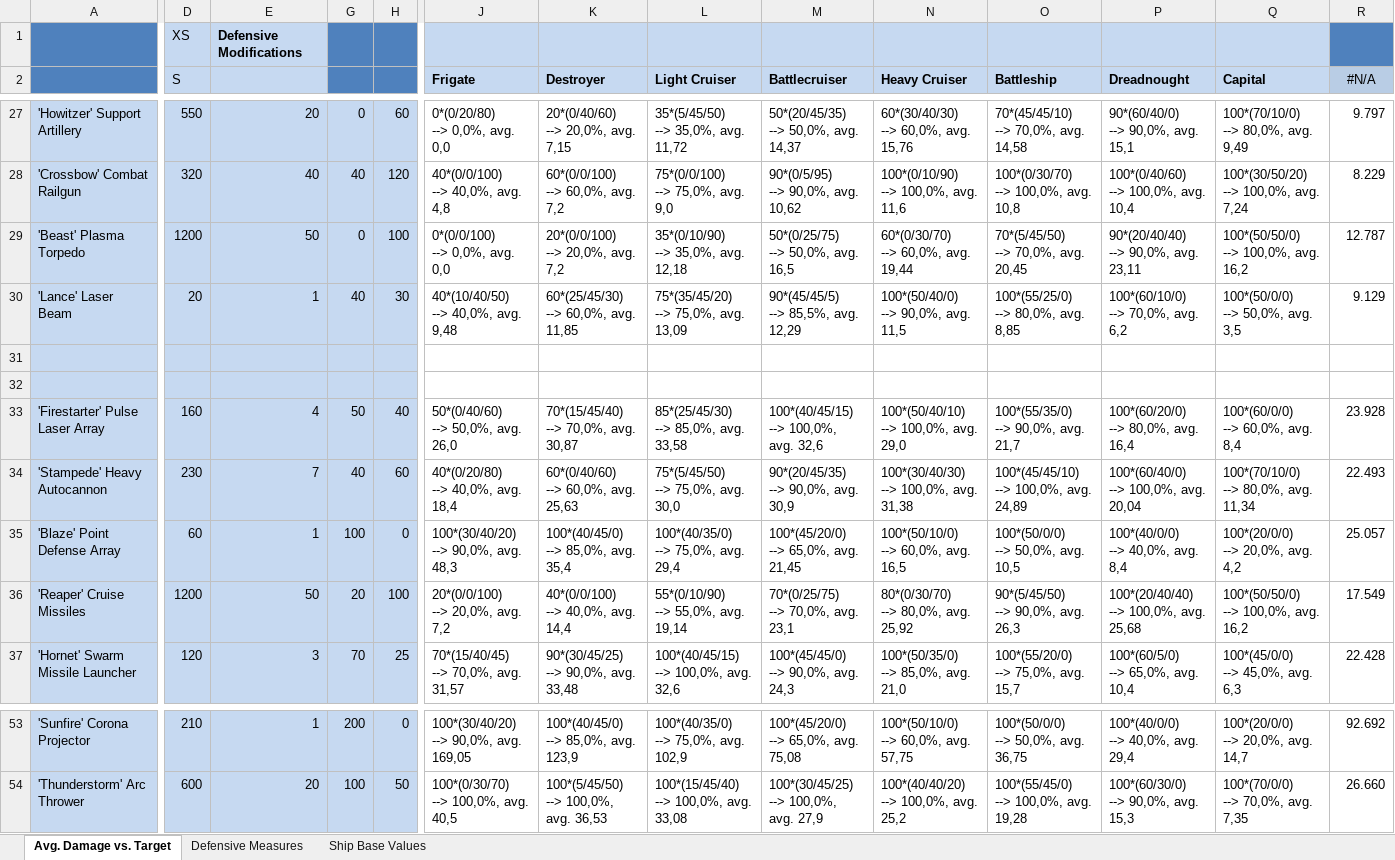
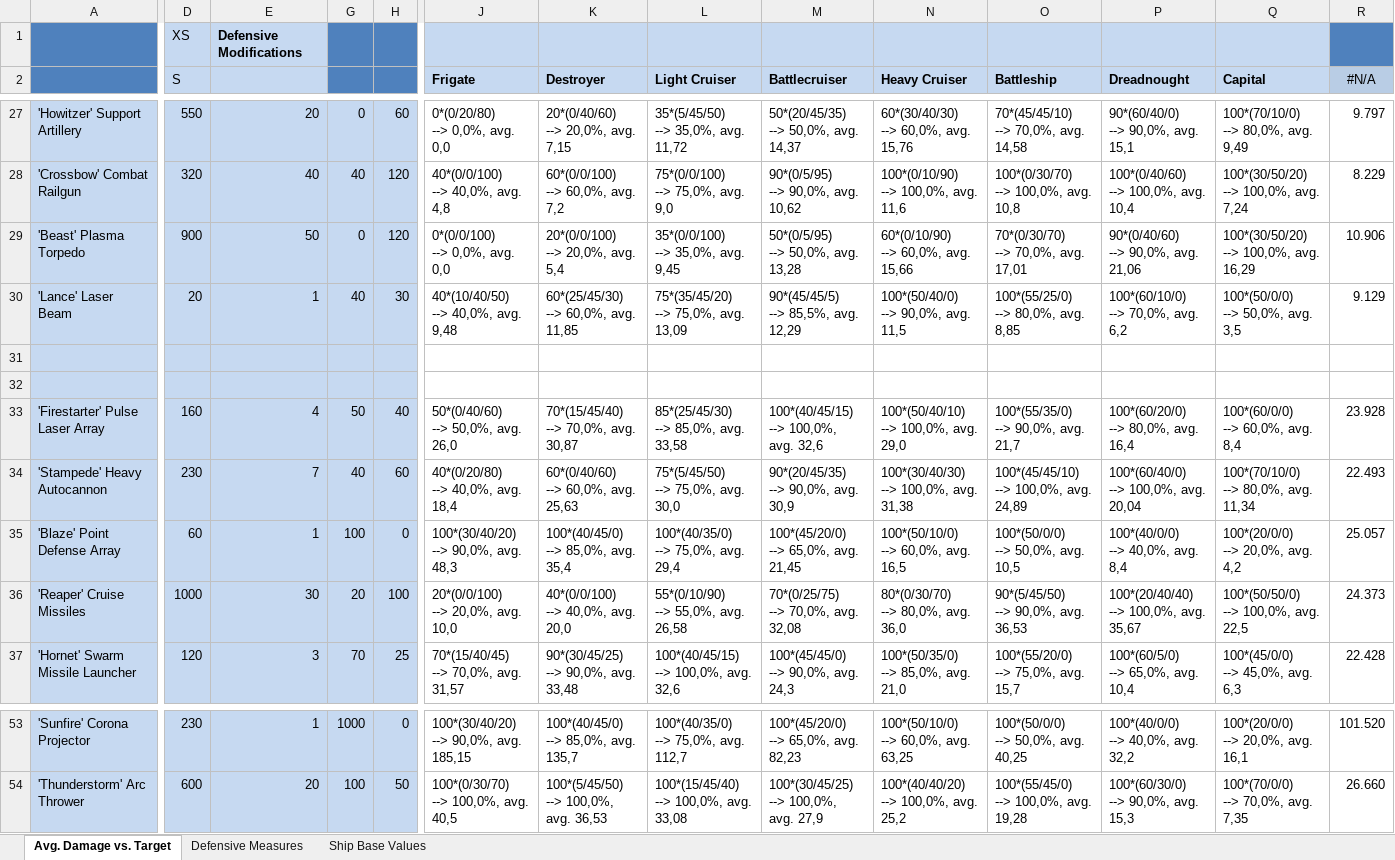
Before and after one commit to LordHeldchen/SpaceBattleSimulation, an Excel workbook: de.rauwolf.gaming.battleships/resources/ArmorExampleCalcs.xlsx, sheet Avg. Damage vs. Target, drawn as a sheet; only a part is shown, gaps mark what is left out; values as stored, in another font and other column widths than the file's, no borders; conditional formats not drawn; ↵ is a line break in a cell; the diff covers the shown part only; the diff names each change by its address in the sheet, - before the commit and + after, or states it on an @@ line.

```diff
--- a/de.rauwolf.gaming.battleships/resources/ArmorExampleCalcs.xlsx (sheet Avg. Damage vs. Target)
+++ b/de.rauwolf.gaming.battleships/resources/ArmorExampleCalcs.xlsx (sheet Avg. Damage vs. Target)
-D29 (S): 1200
+D29 (S): 900
-H29: 100
+H29: 120
-K29 (Destroyer): 20*(0/0/100) ↵ --> 20,0%, avg. 7,2
+K29 (Destroyer): 20*(0/0/100) ↵ --> 20,0%, avg. 5,4
-L29 (Light Cruiser): 35*(0/10/90) ↵ --> 35,0%, avg. 12,18
+L29 (Light Cruiser): 35*(0/0/100) ↵ --> 35,0%, avg. 9,45
-M29 (Battlecruiser): 50*(0/25/75) ↵ --> 50,0%, avg. 16,5
+M29 (Battlecruiser): 50*(0/5/95) ↵ --> 50,0%, avg. 13,28
-N29 (Heavy Cruiser): 60*(0/30/70) ↵ --> 60,0%, avg. 19,44
+N29 (Heavy Cruiser): 60*(0/10/90) ↵ --> 60,0%, avg. 15,66
-O29 (Battleship): 70*(5/45/50) ↵ --> 70,0%, avg. 20,45
+O29 (Battleship): 70*(0/30/70) ↵ --> 70,0%, avg. 17,01
-P29 (Dreadnought): 90*(20/40/40) ↵ --> 90,0%, avg. 23,11
+P29 (Dreadnought): 90*(0/40/60) ↵ --> 90,0%, avg. 21,06
-Q29 (Capital): 100*(50/50/0) ↵ --> 100,0%, avg. 16,2
+Q29 (Capital): 100*(30/50/20) ↵ --> 100,0%, avg. 16,29
-R29 (#N/A): 12.787
+R29 (#N/A): 10.906
-D36 (S): 1200
+D36 (S): 1000
-E36: 50
+E36: 30
-J36 (Frigate): 20*(0/0/100) ↵ --> 20,0%, avg. 7,2
+J36 (Frigate): 20*(0/0/100) ↵ --> 20,0%, avg. 10,0
-K36 (Destroyer): 40*(0/0/100) ↵ --> 40,0%, avg. 14,4
+K36 (Destroyer): 40*(0/0/100) ↵ --> 40,0%, avg. 20,0
-L36 (Light Cruiser): 55*(0/10/90) ↵ --> 55,0%, avg. 19,14
+L36 (Light Cruiser): 55*(0/10/90) ↵ --> 55,0%, avg. 26,58
-M36 (Battlecruiser): 70*(0/25/75) ↵ --> 70,0%, avg. 23,1
+M36 (Battlecruiser): 70*(0/25/75) ↵ --> 70,0%, avg. 32,08
-N36 (Heavy Cruiser): 80*(0/30/70) ↵ --> 80,0%, avg. 25,92
+N36 (Heavy Cruiser): 80*(0/30/70) ↵ --> 80,0%, avg. 36,0
-O36 (Battleship): 90*(5/45/50) ↵ --> 90,0%, avg. 26,3
+O36 (Battleship): 90*(5/45/50) ↵ --> 90,0%, avg. 36,53
-P36 (Dreadnought): 100*(20/40/40) ↵ --> 100,0%, avg. 25,68
+P36 (Dreadnought): 100*(20/40/40) ↵ --> 100,0%, avg. 35,67
-Q36 (Capital): 100*(50/50/0) ↵ --> 100,0%, avg. 16,2
+Q36 (Capital): 100*(50/50/0) ↵ --> 100,0%, avg. 22,5
-R36 (#N/A): 17.549
+R36 (#N/A): 24.373
-D53 (S): 210
+D53 (S): 230
-G53: 200
+G53: 1000
-J53 (Frigate): 100*(30/40/20) ↵ --> 90,0%, avg. 169,05
+J53 (Frigate): 100*(30/40/20) ↵ --> 90,0%, avg. 185,15
-K53 (Destroyer): 100*(40/45/0) ↵ --> 85,0%, avg. 123,9
+K53 (Destroyer): 100*(40/45/0) ↵ --> 85,0%, avg. 135,7
-L53 (Light Cruiser): 100*(40/35/0) ↵ --> 75,0%, avg. 102,9
+L53 (Light Cruiser): 100*(40/35/0) ↵ --> 75,0%, avg. 112,7
-M53 (Battlecruiser): 100*(45/20/0) ↵ --> 65,0%, avg. 75,08
+M53 (Battlecruiser): 100*(45/20/0) ↵ --> 65,0%, avg. 82,23
-N53 (Heavy Cruiser): 100*(50/10/0) ↵ --> 60,0%, avg. 57,75
+N53 (Heavy Cruiser): 100*(50/10/0) ↵ --> 60,0%, avg. 63,25
-O53 (Battleship): 100*(50/0/0) ↵ --> 50,0%, avg. 36,75
+O53 (Battleship): 100*(50/0/0) ↵ --> 50,0%, avg. 40,25
-P53 (Dreadnought): 100*(40/0/0) ↵ --> 40,0%, avg. 29,4
+P53 (Dreadnought): 100*(40/0/0) ↵ --> 40,0%, avg. 32,2
-Q53 (Capital): 100*(20/0/0) ↵ --> 20,0%, avg. 14,7
+Q53 (Capital): 100*(20/0/0) ↵ --> 20,0%, avg. 16,1
-R53 (#N/A): 92.692
+R53 (#N/A): 101.520
```
Also changed, not shown: 40 edited cells elsewhere in this sheet, hidden cells, 49 other files.
